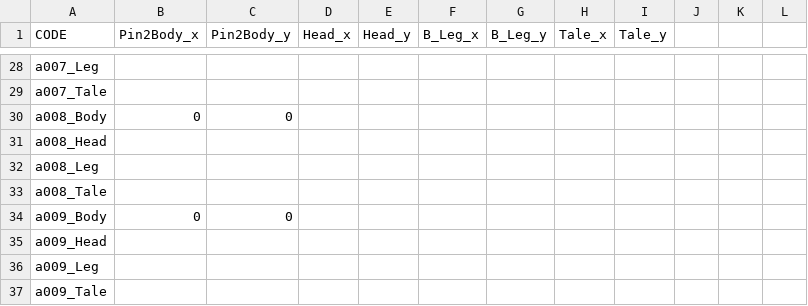
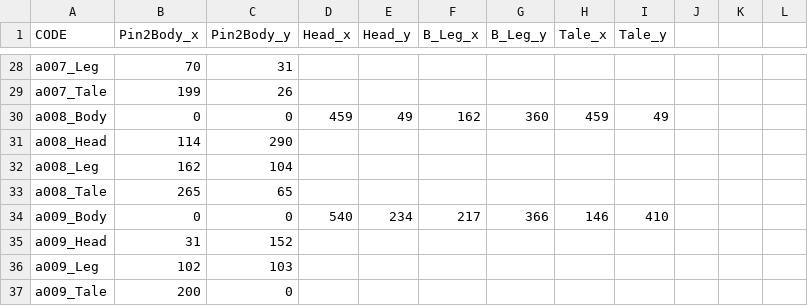
Before and after one commit to leejimin3/Zempie_TP, a CSV file: ImageDataTest.csv, drawn as a sheet; only a part is shown, gaps mark what is left out; the diff covers the shown part only; the diff names each change by its address in the sheet, - before the commit and + after, or states it on an @@ line.

```diff
--- a/ImageDataTest.csv
+++ b/ImageDataTest.csv
-B28 (Pin2Body_x): (empty)
+B28 (Pin2Body_x): 70
-C28 (Pin2Body_y): (empty)
+C28 (Pin2Body_y): 31
-B29 (Pin2Body_x): (empty)
+B29 (Pin2Body_x): 199
-C29 (Pin2Body_y): (empty)
+C29 (Pin2Body_y): 26
-D30 (Head_x): (empty)
+D30 (Head_x): 459
-E30 (Head_y): (empty)
+E30 (Head_y): 49
-F30 (B_Leg_x): (empty)
+F30 (B_Leg_x): 162
-G30 (B_Leg_y): (empty)
+G30 (B_Leg_y): 360
-H30 (Tale_x): (empty)
+H30 (Tale_x): 459
-I30 (Tale_y): (empty)
+I30 (Tale_y): 49
-B31 (Pin2Body_x): (empty)
+B31 (Pin2Body_x): 114
-C31 (Pin2Body_y): (empty)
+C31 (Pin2Body_y): 290
-B32 (Pin2Body_x): (empty)
+B32 (Pin2Body_x): 162
-C32 (Pin2Body_y): (empty)
+C32 (Pin2Body_y): 104
-B33 (Pin2Body_x): (empty)
+B33 (Pin2Body_x): 265
-C33 (Pin2Body_y): (empty)
+C33 (Pin2Body_y): 65
-D34 (Head_x): (empty)
+D34 (Head_x): 540
-E34 (Head_y): (empty)
+E34 (Head_y): 234
-F34 (B_Leg_x): (empty)
+F34 (B_Leg_x): 217
-G34 (B_Leg_y): (empty)
+G34 (B_Leg_y): 366
-H34 (Tale_x): (empty)
+H34 (Tale_x): 146
-I34 (Tale_y): (empty)
+I34 (Tale_y): 410
-B35 (Pin2Body_x): (empty)
+B35 (Pin2Body_x): 31
-C35 (Pin2Body_y): (empty)
+C35 (Pin2Body_y): 152
-B36 (Pin2Body_x): (empty)
+B36 (Pin2Body_x): 102
-C36 (Pin2Body_y): (empty)
+C36 (Pin2Body_y): 103
-B37 (Pin2Body_x): (empty)
+B37 (Pin2Body_x): 200
-C37 (Pin2Body_y): (empty)
+C37 (Pin2Body_y): 0
```
Also changed, not shown: 112 edited cells elsewhere in this file, test.csv, 29 other files.
